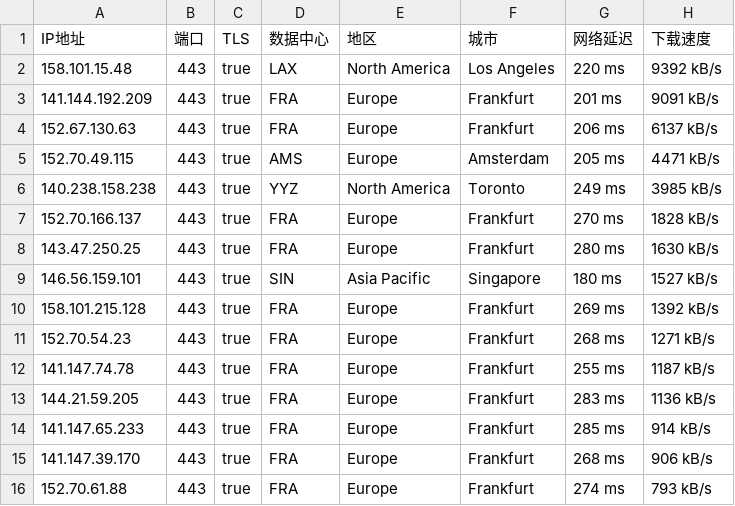
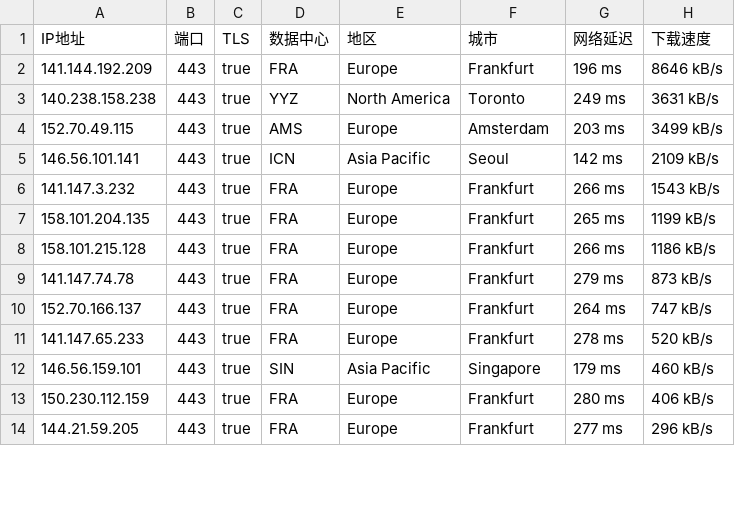
Before and after one commit to ailx1101/Cloudflare-IP-SpeedTest, a CSV file: ip.csv, drawn as a sheet; only a part is shown; the diff covers the shown part only.

Commit message:
update ip.csv

```diff
--- a/ip.csv
+++ b/ip.csv
@@ -1,16 +1,14 @@
 IP地址,端口,TLS,数据中心,地区,城市,网络延迟,下载速度
-158.101.15.48,443,true,LAX,North America,Los Angeles,220 ms,9392 kB/s
-141.144.192.209,443,true,FRA,Europe,Frankfurt,201 ms,9091 kB/s
-152.67.130.63,443,true,FRA,Europe,Frankfurt,206 ms,6137 kB/s
-152.70.49.115,443,true,AMS,Europe,Amsterdam,205 ms,4471 kB/s
-140.238.158.238,443,true,YYZ,North America,Toronto,249 ms,3985 kB/s
-152.70.166.137,443,true,FRA,Europe,Frankfurt,270 ms,1828 kB/s
-143.47.250.25,443,true,FRA,Europe,Frankfurt,280 ms,1630 kB/s
-146.56.159.101,443,true,SIN,Asia Pacific,Singapore,180 ms,1527 kB/s
-158.101.215.128,443,true,FRA,Europe,Frankfurt,269 ms,1392 kB/s
-152.70.54.23,443,true,FRA,Europe,Frankfurt,268 ms,1271 kB/s
-141.147.74.78,443,true,FRA,Europe,Frankfurt,255 ms,1187 kB/s
-144.21.59.205,443,true,FRA,Europe,Frankfurt,283 ms,1136 kB/s
-141.147.65.233,443,true,FRA,Europe,Frankfurt,285 ms,914 kB/s
-141.147.39.170,443,true,FRA,Europe,Frankfurt,268 ms,906 kB/s
-152.70.61.88,443,true,FRA,Europe,Frankfurt,274 ms,793 kB/s
+141.144.192.209,443,true,FRA,Europe,Frankfurt,196 ms,8646 kB/s
+140.238.158.238,443,true,YYZ,North America,Toronto,249 ms,3631 kB/s
+152.70.49.115,443,true,AMS,Europe,Amsterdam,203 ms,3499 kB/s
+146.56.101.141,443,true,ICN,Asia Pacific,Seoul,142 ms,2109 kB/s
+141.147.3.232,443,true,FRA,Europe,Frankfurt,266 ms,1543 kB/s
+158.101.204.135,443,true,FRA,Europe,Frankfurt,265 ms,1199 kB/s
+158.101.215.128,443,true,FRA,Europe,Frankfurt,266 ms,1186 kB/s
+141.147.74.78,443,true,FRA,Europe,Frankfurt,279 ms,873 kB/s
+152.70.166.137,443,true,FRA,Europe,Frankfurt,264 ms,747 kB/s
+141.147.65.233,443,true,FRA,Europe,Frankfurt,278 ms,520 kB/s
+146.56.159.101,443,true,SIN,Asia Pacific,Singapore,179 ms,460 kB/s
+150.230.112.159,443,true,FRA,Europe,Frankfurt,280 ms,406 kB/s
+144.21.59.205,443,true,FRA,Europe,Frankfurt,277 ms,296 kB/s
```
Also changed, not shown: 2 added rows, 2 removed rows and 13 edited cells elsewhere in this file.
